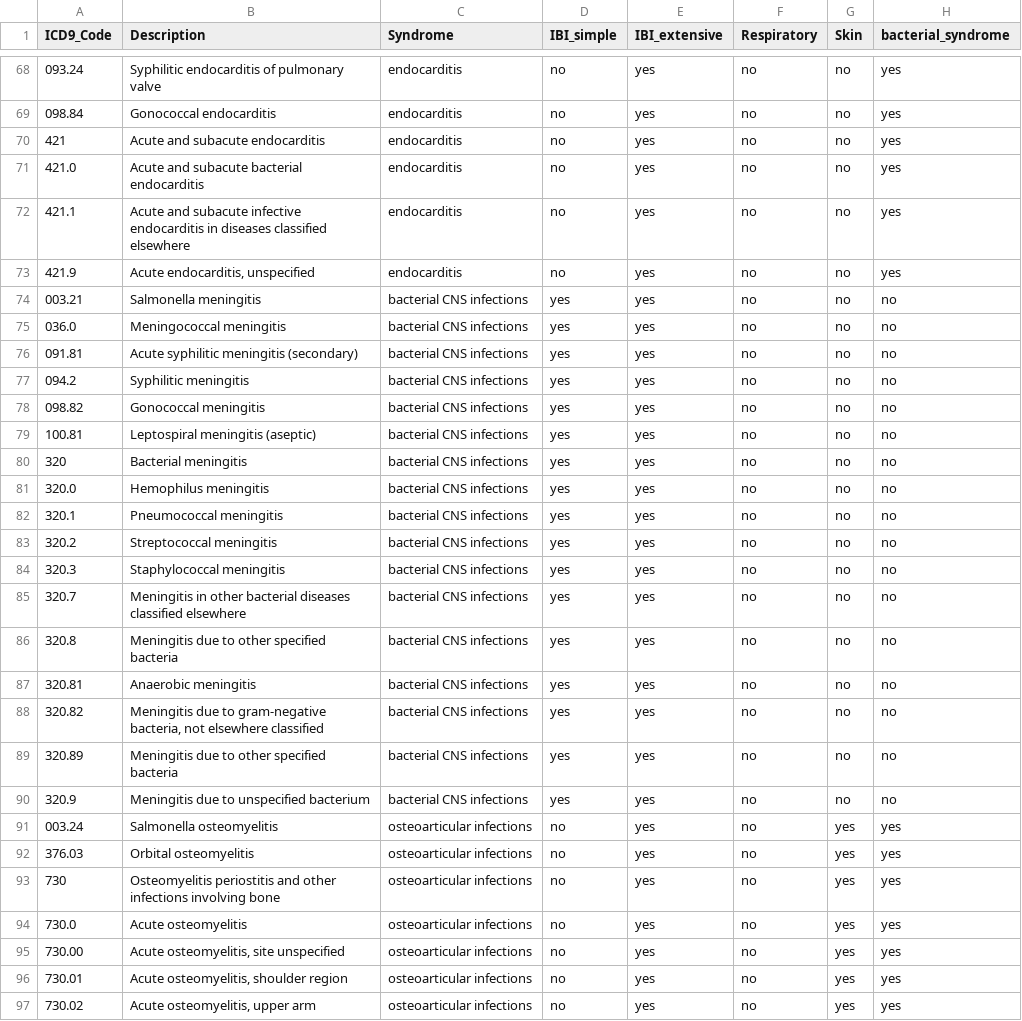
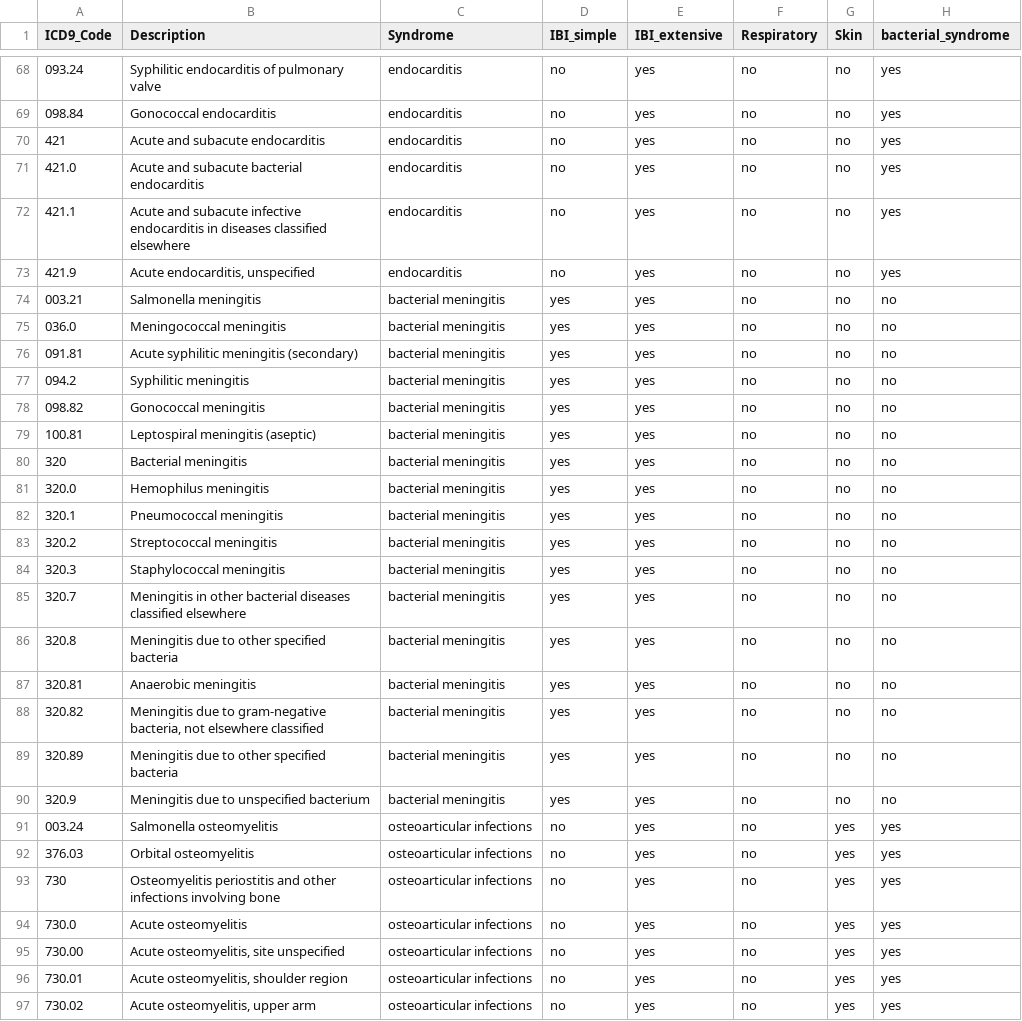
Before and after one commit to covidclinical/Phase2.2.bacterial_infections, a CSV file: public-data/ICD_9_bacterialMap.csv (was public-data/ICD 9_bacterialMap.csv), drawn as a sheet; only a part is shown, gaps mark what is left out.

Commit message:
repliace bacterial CNS infection by bacterial meningitis and rename the file removing the space

```diff
--- a/public-data/ICD 9_bacterialMap.csv
+++ b/public-data/ICD_9_bacterialMap.csv
@@ -73,19 +73,19 @@ ICD9_Code,Description,Syndrome,IBI_simple,IBI_extensive,Respiratory,Skin,bacteri
 421.9,"Acute endocarditis, unspecified",endocarditis,no,yes,no,no,yes
-003.21,Salmonella meningitis,bacterial CNS infections,yes,yes,no,no,no
-036.0,Meningococcal meningitis,bacterial CNS infections,yes,yes,no,no,no
-091.81,Acute syphilitic meningitis (secondary),bacterial CNS infections,yes,yes,no,no,no
-094.2,Syphilitic meningitis,bacterial CNS infections,yes,yes,no,no,no
-098.82,Gonococcal meningitis,bacterial CNS infections,yes,yes,no,no,no
-100.81,Leptospiral meningitis (aseptic),bacterial CNS infections,yes,yes,no,no,no
-320,Bacterial meningitis,bacterial CNS infections,yes,yes,no,no,no
-320.0,Hemophilus meningitis,bacterial CNS infections,yes,yes,no,no,no
-320.1,Pneumococcal meningitis,bacterial CNS infections,yes,yes,no,no,no
-320.2,Streptococcal meningitis,bacterial CNS infections,yes,yes,no,no,no
-320.3,Staphylococcal meningitis,bacterial CNS infections,yes,yes,no,no,no
-320.7,Meningitis in other bacterial diseases classified elsewhere,bacterial CNS infections,yes,yes,no,no,no
-320.8,Meningitis due to other specified bacteria,bacterial CNS infections,yes,yes,no,no,no
-320.81,Anaerobic meningitis,bacterial CNS infections,yes,yes,no,no,no
-320.82,"Meningitis due to gram-negative bacteria, not elsewhere classified",bacterial CNS infections,yes,yes,no,no,no
-320.89,Meningitis due to other specified bacteria,bacterial CNS infections,yes,yes,no,no,no
-320.9,Meningitis due to unspecified bacterium,bacterial CNS infections,yes,yes,no,no,no
+003.21,Salmonella meningitis,bacterial meningitis,yes,yes,no,no,no
+036.0,Meningococcal meningitis,bacterial meningitis,yes,yes,no,no,no
+091.81,Acute syphilitic meningitis (secondary),bacterial meningitis,yes,yes,no,no,no
+094.2,Syphilitic meningitis,bacterial meningitis,yes,yes,no,no,no
+098.82,Gonococcal meningitis,bacterial meningitis,yes,yes,no,no,no
+100.81,Leptospiral meningitis (aseptic),bacterial meningitis,yes,yes,no,no,no
+320,Bacterial meningitis,bacterial meningitis,yes,yes,no,no,no
+320.0,Hemophilus meningitis,bacterial meningitis,yes,yes,no,no,no
+320.1,Pneumococcal meningitis,bacterial meningitis,yes,yes,no,no,no
+320.2,Streptococcal meningitis,bacterial meningitis,yes,yes,no,no,no
+320.3,Staphylococcal meningitis,bacterial meningitis,yes,yes,no,no,no
+320.7,Meningitis in other bacterial diseases classified elsewhere,bacterial meningitis,yes,yes,no,no,no
+320.8,Meningitis due to other specified bacteria,bacterial meningitis,yes,yes,no,no,no
+320.81,Anaerobic meningitis,bacterial meningitis,yes,yes,no,no,no
+320.82,"Meningitis due to gram-negative bacteria, not elsewhere classified",bacterial meningitis,yes,yes,no,no,no
+320.89,Meningitis due to other specified bacteria,bacterial meningitis,yes,yes,no,no,no
+320.9,Meningitis due to unspecified bacterium,bacterial meningitis,yes,yes,no,no,no
 003.24,Salmonella osteomyelitis,osteoarticular infections,no,yes,no,yes,yes
```
Also changed, not shown: 1 other file.
